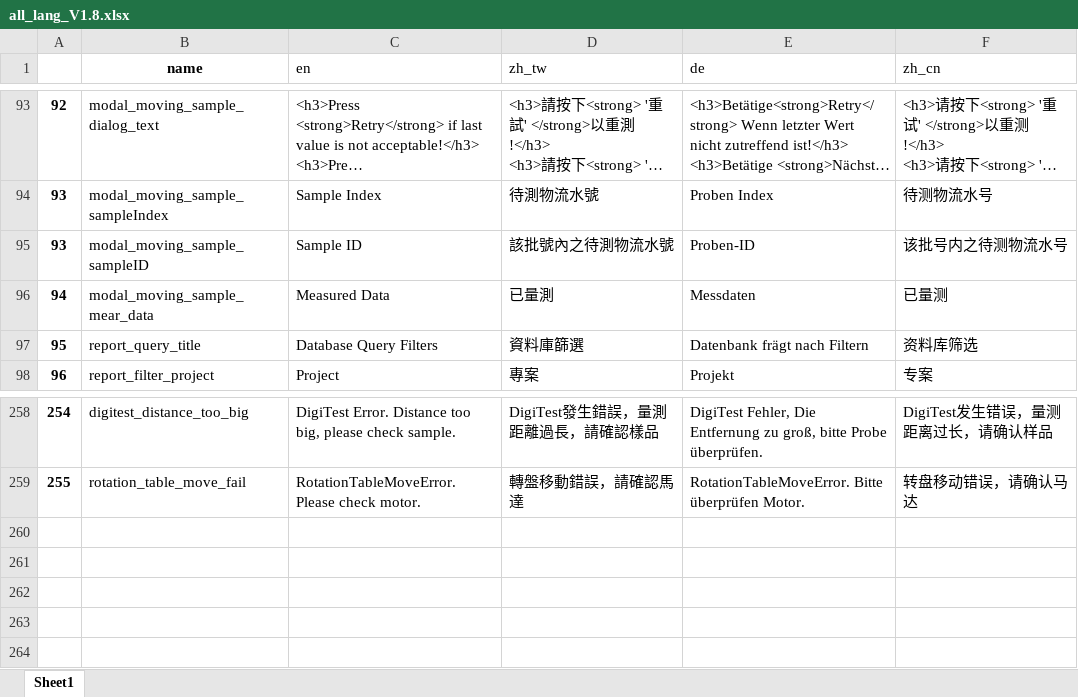
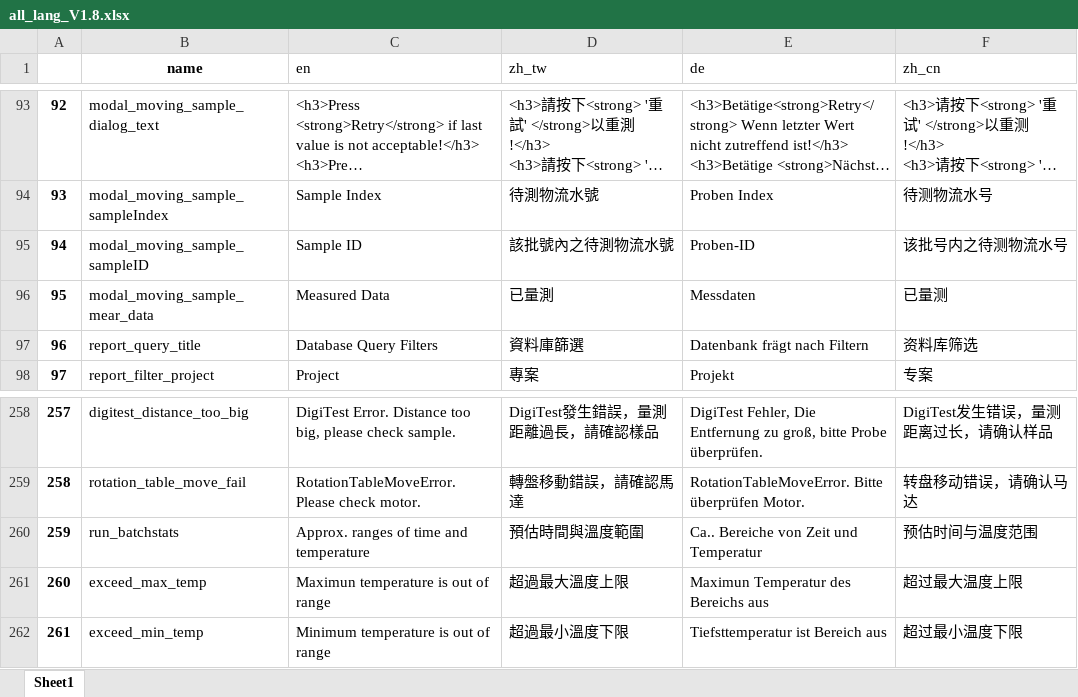
Before and after one commit to superfk/digiCenter, an Excel workbook: server/corelib/lang/all_lang_V1.8.xlsx, sheet Sheet1, drawn as a sheet; only a part is shown, gaps mark what is left out; long unchanged cells end in …; values as stored, in another font and other column widths than the file's, no borders; conditional formats not drawn; the diff names each change by its address in the sheet, - before the commit and + after, or states it on an @@ line.

Commit message:
add warning when temperature out of range

```diff
--- a/server/corelib/lang/all_lang_V1.8.xlsx (sheet Sheet1)
+++ b/server/corelib/lang/all_lang_V1.8.xlsx (sheet Sheet1)
@@ column A renumbered between rows 95 and 259 @@
+row 260: 259 | run_batchstats | Approx. ranges of time and temperature | 預估時間與溫度範圍 | Ca.. Bereiche von Zeit und Temperatur | 预估时间与温度范围
+row 261: 260 | exceed_max_temp | Maximun temperature is out of range | 超過最大溫度上限 | Maximun Temperatur des Bereichs aus | 超过最大温度上限
+row 262: 261 | exceed_min_temp | Minimum temperature is out of range | 超過最小溫度下限 | Tiefsttemperatur ist Bereich aus | 超过最小温度下限
```
Also changed, not shown: 16 other files.
